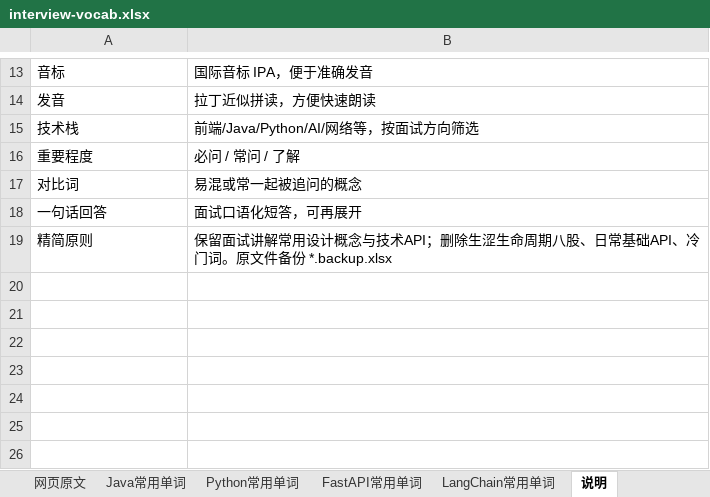
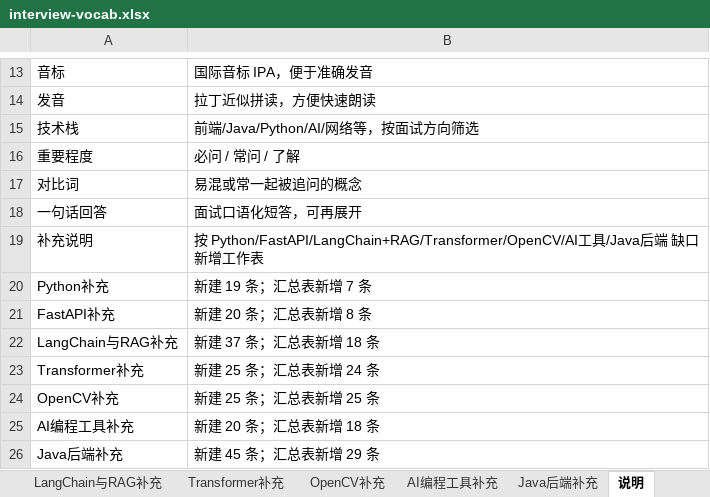
Before and after one commit to Tewelve-creator/twelve, an Excel workbook: docs/interview-vocab.xlsx, sheet 说明, drawn as a sheet; only a part is shown, gaps mark what is left out; values as stored, in another font and other column widths than the file's, no borders; removed rows and columns are numbered as before the commit, all else as after; the diff names each change by its address in the sheet, - before the commit and + after, or states it on an @@ line.

```diff
--- a/docs/interview-vocab.xlsx (sheet 说明)
+++ b/docs/interview-vocab.xlsx (sheet 说明)
+sheet tab: LangChain与RAG补充
+sheet tab: Transformer补充
+sheet tab: OpenCV补充
+sheet tab: AI编程工具补充
+sheet tab: Java后端补充
-row 19: 精简原则 | 保留面试讲解常用设计概念与技术API；删除生涩生命周期八股、日常基础API、冷门词。原文件备份 *.backup.xlsx
+row 19: 补充说明 | 按 Python/FastAPI/LangChain+RAG/Transformer/OpenCV/AI工具/Java后端 缺口新增工作表
+row 20: Python补充 | 新建 19 条；汇总表新增 7 条
+row 21: FastAPI补充 | 新建 20 条；汇总表新增 8 条
+row 22: LangChain与RAG补充 | 新建 37 条；汇总表新增 18 条
+row 23: Transformer补充 | 新建 25 条；汇总表新增 24 条
+row 24: OpenCV补充 | 新建 25 条；汇总表新增 25 条
+row 25: AI编程工具补充 | 新建 20 条；汇总表新增 18 条
+row 26: Java后端补充 | 新建 45 条；汇总表新增 29 条
```
Also changed, not shown: sheet 全部汇总, sheet 网页原文, sheet FastAPI常用单词, sheet Python常用单词, sheet Java常用单词, sheet LangChain常用单词, other sheet tabs, 面试常用单词_Java_Python_FastAPI_LangChain.xlsx, 2 other files.
